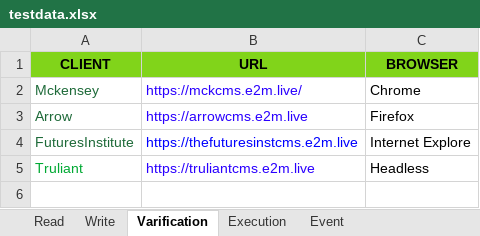
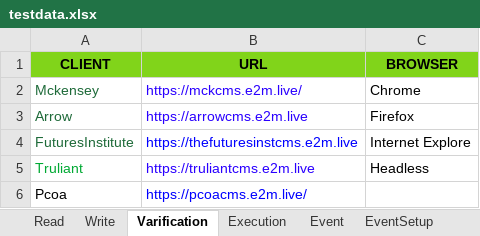
Before and after one commit to pravakarrana/CMS_Automation_JavaSelenium, an Excel workbook: Data/testdata.xlsx, sheet Varification, drawn as a sheet; values as stored, in another font and other column widths than the file's, no borders; the diff names each change by its address in the sheet, - before the commit and + after, or states it on an @@ line.

```diff
--- a/Data/testdata.xlsx (sheet Varification)
+++ b/Data/testdata.xlsx (sheet Varification)
+sheet tab: EventSetup
+row 6: Pcoa | https://pcoacms.e2m.live/
```
Also changed, not shown: 47 other files.
